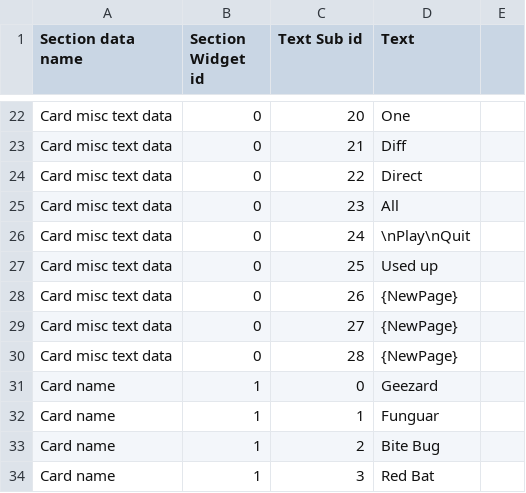
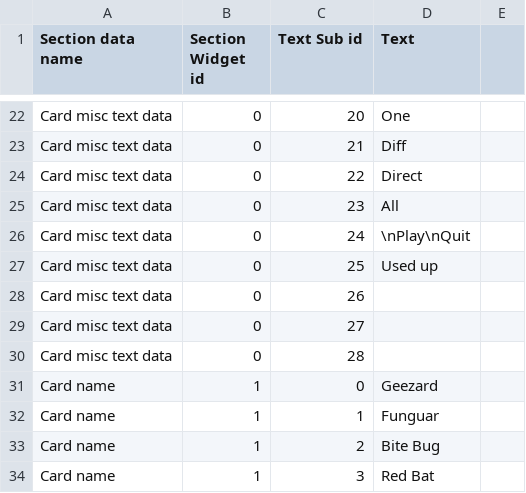
Before and after one commit to HobbitDur/ShumiTranslator, a CSV file: csv/DEFAULT_FF8_EXE_EN.csv, drawn as a sheet; only a part is shown, gaps mark what is left out.

```diff
--- a/csv/DEFAULT_FF8_EXE_EN.csv
+++ b/csv/DEFAULT_FF8_EXE_EN.csv
@@ -27,5 +27,5 @@ Card misc text data;0;24;\nPlay\nQuit
 Card misc text data;0;25;Used up
-Card misc text data;0;26;{NewPage}
-Card misc text data;0;27;{NewPage}
-Card misc text data;0;28;{NewPage}
+Card misc text data;0;26;
+Card misc text data;0;27;
+Card misc text data;0;28;
 Card name;1;0;Geezard
```
Also changed, not shown: csv/DEFAULT_KERNEL_BIN_EN.csv, csv/DEFAULT_MNGRP_BIN_EN.csv, 18 other files.
